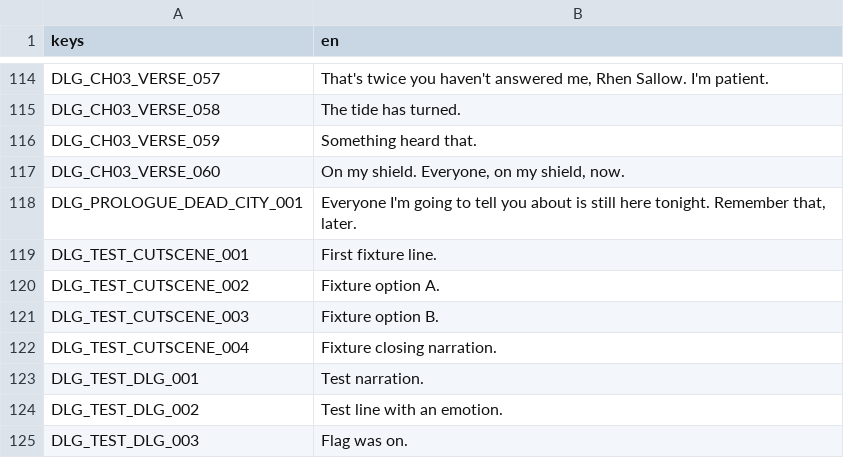
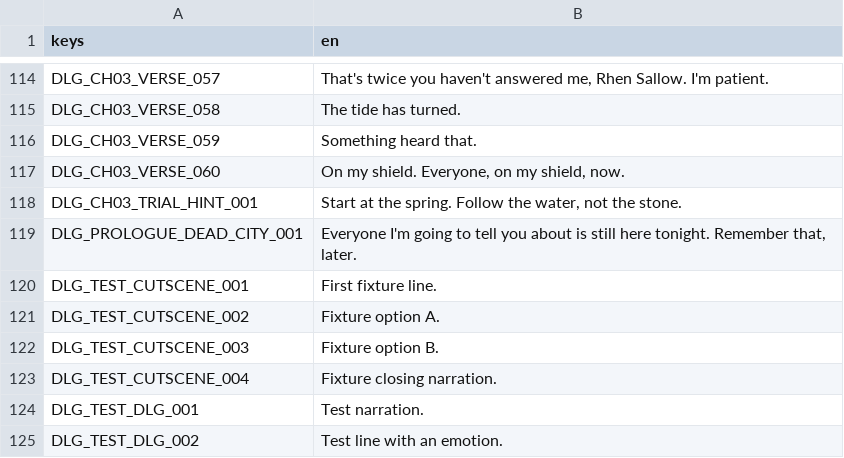
Before and after one commit to LeviticusFigglebottom/ClaudalFantasyX, a CSV file: game/data/loc/dialogue.csv, drawn as a sheet; only a part is shown, gaps mark what is left out; the shorter side is filled out with more unchanged rows.

```diff
--- a/game/data/loc/dialogue.csv
+++ b/game/data/loc/dialogue.csv
@@ -117,2 +117,3 @@ DLG_CH03_VERSE_059,Something heard that.
 DLG_CH03_VERSE_060,"On my shield. Everyone, on my shield, now."
+DLG_CH03_TRIAL_HINT_001,"Start at the spring. Follow the water, not the stone."
 DLG_PROLOGUE_DEAD_CITY_001,"Everyone I'm going to tell you about is still here tonight. Remember that, later."
```
Also changed, not shown: 21 other files.
